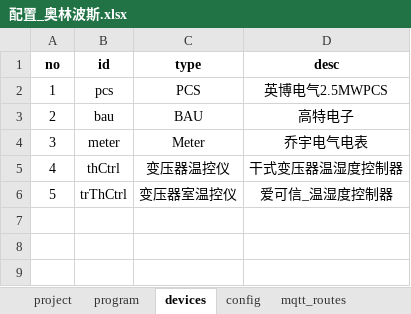
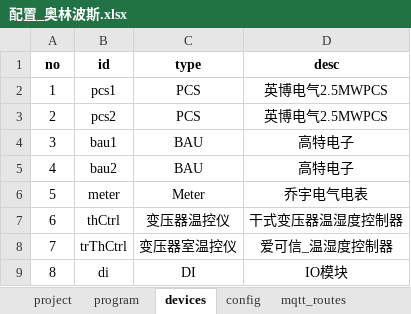
Before and after one commit to mikasa112/collector, an Excel workbook: config/配置_奥林波斯.xlsx, sheet devices, drawn as a sheet; values as stored, in another font and other column widths than the file's, no borders; addresses are those after the commit; the diff names each change by its address in the sheet, - before the commit and + after, or states it on an @@ line.

```diff
--- a/config/配置_奥林波斯.xlsx (sheet devices)
+++ b/config/配置_奥林波斯.xlsx (sheet devices)
-B2 (id): pcs
+B2 (id): pcs1
+row 3: 2 | pcs2 | PCS | 英博电气2.5MWPCS
@@ column A (no) renumbered between rows 4 and 8 @@
-B4 (id): bau
+B4 (id): bau1
+row 5: 4 | bau2 | BAU | 高特电子
+row 9: 8 | di | DI | IO模块
```
Also changed, not shown: sheet config, sheet program, config/组合测控/干式变压器温湿度控制器.xlsx, 6 other files.
